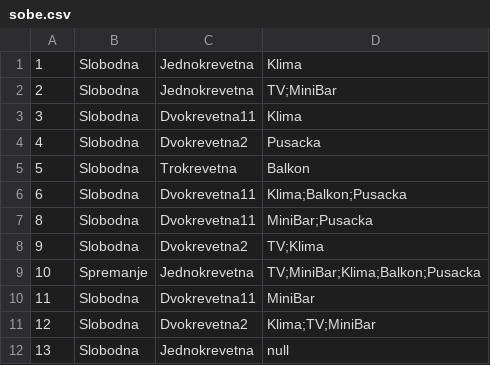
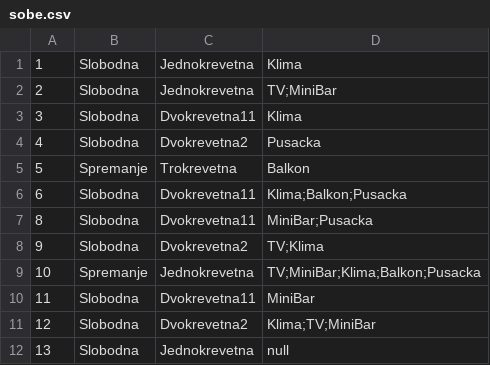
Before and after one commit to llanabanana/SIIT-projekti, a CSV file: prva godina/Hotel manager app - Java/src/Utils/sobe.csv, drawn as a sheet.

```diff
--- a/prva godina/Hotel manager app - Java/src/Utils/sobe.csv
+++ b/prva godina/Hotel manager app - Java/src/Utils/sobe.csv
@@ -4,3 +4,3 @@
 4,Slobodna,Dvokrevetna2,Pusacka
-5,Slobodna,Trokrevetna,Balkon
+5,Spremanje,Trokrevetna,Balkon
 6,Slobodna,Dvokrevetna11,Klima;Balkon;Pusacka
```
Also changed, not shown: prva godina/Hotel manager app - Java/bin/Utils/rezervacije.csv, prva godina/Hotel manager app - Java/bin/Utils/sobe.csv, 3 other files.
